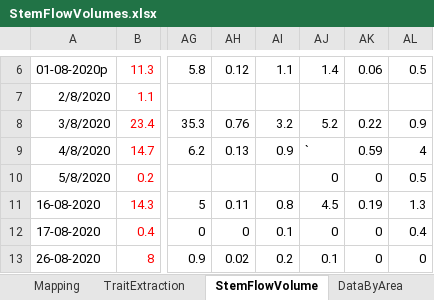
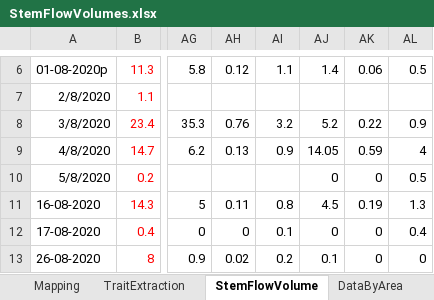
Before and after one commit to wischmcj/canopyHydrodynamics, an Excel workbook: data/validation_raw/StemFlowVolumes.xlsx, sheet StemFlowVolume, drawn as a sheet; only a part is shown, gaps mark what is left out; values as stored, in another font and other column widths than the file's, no borders; the diff names each change by its address in the sheet, - before the commit and + after, or states it on an @@ line.

```diff
--- a/data/validation_raw/StemFlowVolumes.xlsx (sheet StemFlowVolume)
+++ b/data/validation_raw/StemFlowVolumes.xlsx (sheet StemFlowVolume)
-AJ9: `
+AJ9: 14.05
```
Also changed, not shown: sheet Volume, sheet VolumeByArea, sheet DataByArea, 16 other files.
